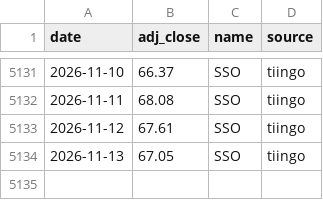
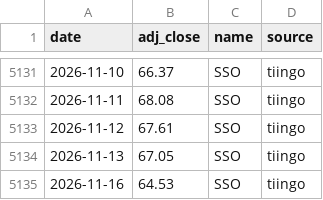
Before and after one commit to ravelab/l-etf, a CSV file: data/etf-sso.csv, drawn as a sheet; only a part is shown, gaps mark what is left out.

```diff
--- a/data/etf-sso.csv
+++ b/data/etf-sso.csv
@@ -5134 +5134,2 @@ date,adj_close,name,source
 2026-11-13,67.05,SSO,tiingo
+2026-11-16,64.53,SSO,tiingo
```
Also changed, not shown: data/etf-tqqq.csv, data/etf-upro.csv, 5 other files.
